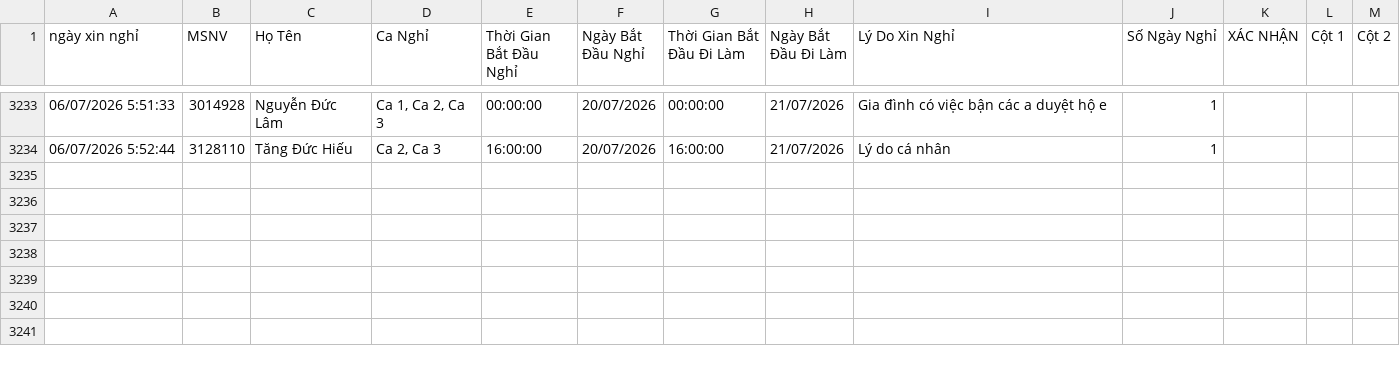
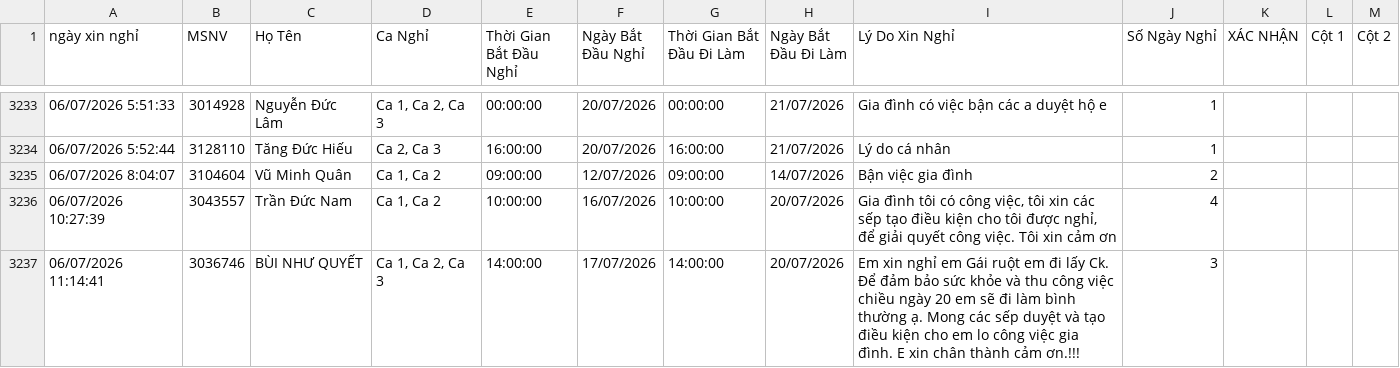
Before and after one commit to thai173042763-droid/lichnghi, a CSV file: data.csv, drawn as a sheet; only a part is shown, gaps mark what is left out; the diff names each change by its address in the sheet, - before the commit and + after, or states it on an @@ line.

```diff
--- a/data.csv
+++ b/data.csv
+row 3235: 06/07/2026 8:04:07 | 3104604 | Vũ Minh Quân | Ca 1, Ca 2 | 09:00:00 | 12/07/2026 | 09:00:00 | 14/07/2026 | Bận việc gia đình | 2
+row 3236: 06/07/2026 10:27:39 | 3043557 | Trần Đức Nam | Ca 1, Ca 2 | 10:00:00 | 16/07/2026 | 10:00:00 | 20/07/2026 | Gia đình tôi có công việc, tôi xin các sếp tạo điều kiện cho tôi được nghỉ, để giải quyết công việc. Tôi xin cảm ơn | 4
+row 3237: 06/07/2026 11:14:41 | 3036746 | BÙI NHƯ QUYẾT | Ca 1, Ca 2, Ca 3 | 14:00:00 | 17/07/2026 | 14:00:00 | 20/07/2026 | Em xin nghỉ em Gái ruột em đi lấy Ck. Để đảm bảo sức khỏe và thu công việc chiều ngày 20 em sẽ đi làm bình thường ạ. Mong các sếp duyệt và tạo điều kiện cho em lo công việc gia đình. E xin chân thành cảm ơn.!!! | 3
```
Also changed, not shown: 1 other file.
